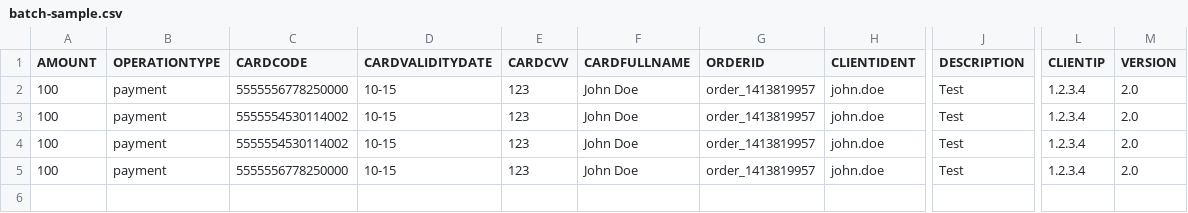
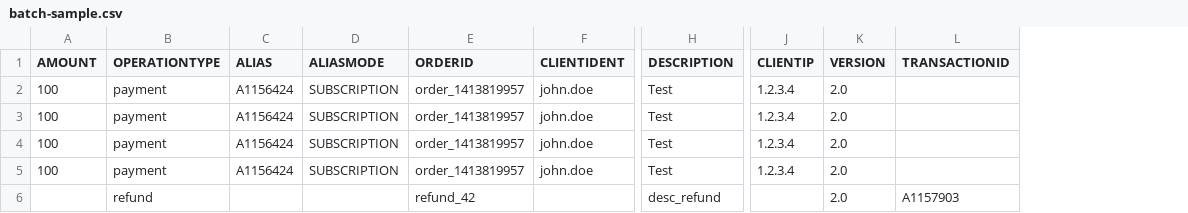
Before and after one commit to dalenys-deprecated/php-merchant-api, a CSV file: examples/resources/batch-sample.csv, drawn as a sheet; only a part is shown, gaps mark what is left out; removed rows and columns are numbered as before the commit, all else as after; rows hold the shown columns only; the diff names each change by its address in the sheet, - before the commit and + after, or states it on an @@ line.

Commit message:
Check HASH is not supplied in input CSV file Find a best suitable PHP example for batch mode

```diff
--- a/examples/resources/batch-sample.csv
+++ b/examples/resources/batch-sample.csv
-column C (CARDCODE), rows 2-5: 5555556778250000 | 5555554530114002 | 5555554530114002 | 5555556778250000
-column D (CARDVALIDITYDATE), rows 2-5: all 10-15
-column E (CARDCVV), rows 2-5: all 123
-column F (CARDFULLNAME), rows 2-5: all John Doe
+column C (ALIAS), rows 2-5: all A1156424
+column D (ALIASMODE), rows 2-5: all SUBSCRIPTION
+column L (TRANSACTIONID), empty
+row 6:  | refund |  |  | refund_42 |  | desc_refund |  | 2.0 | A1157903
```
Also changed, not shown: 3 other files.
